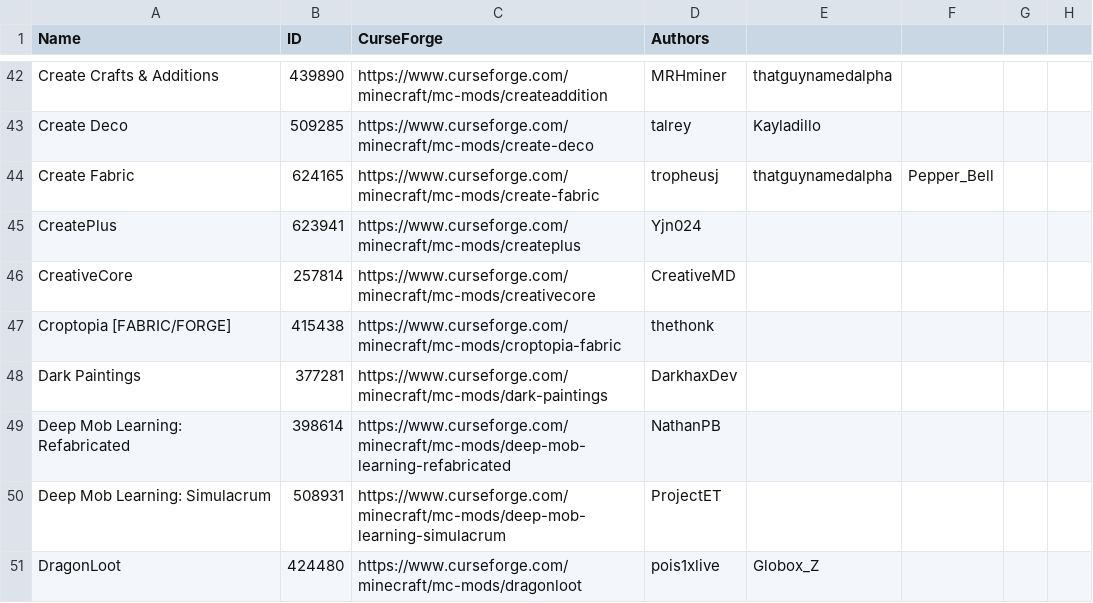
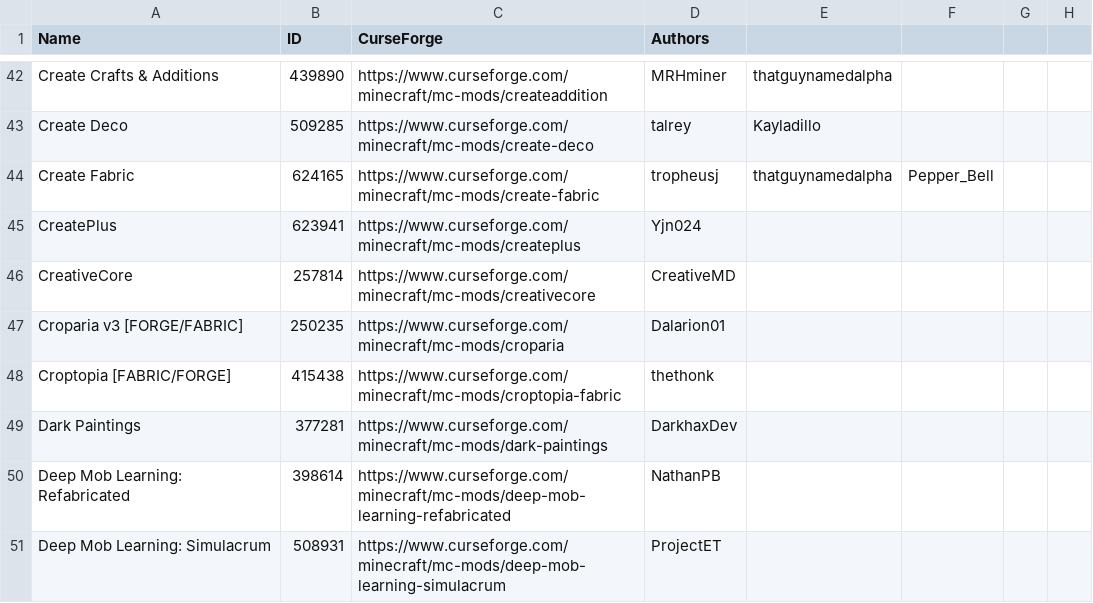
Before and after one commit to Limieon/Thinking-With-Create, a CSV file: mods.csv, drawn as a sheet; only a part is shown, gaps mark what is left out; the shorter side is filled out with more unchanged rows; the diff names each change by its address in the sheet, - before the commit and + after, or states it on an @@ line.

Commit message:
Changed Tom Storage recipes to now use create casings and added Croparia

```diff
--- a/mods.csv
+++ b/mods.csv
+row 47: Croparia v3 [FORGE/FABRIC] | 250235 | https://www.curseforge.com/minecraft/mc-mods/croparia | Dalarion01
```
Also changed, not shown: 10 other files.
